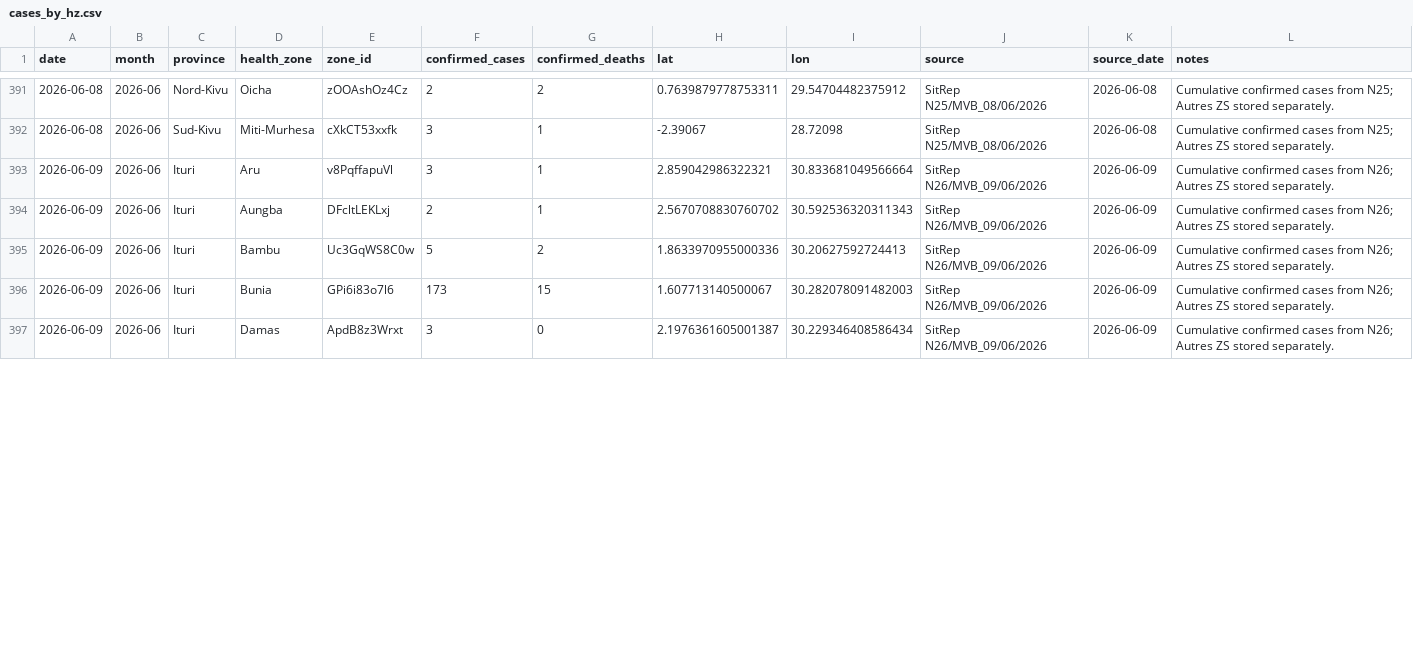
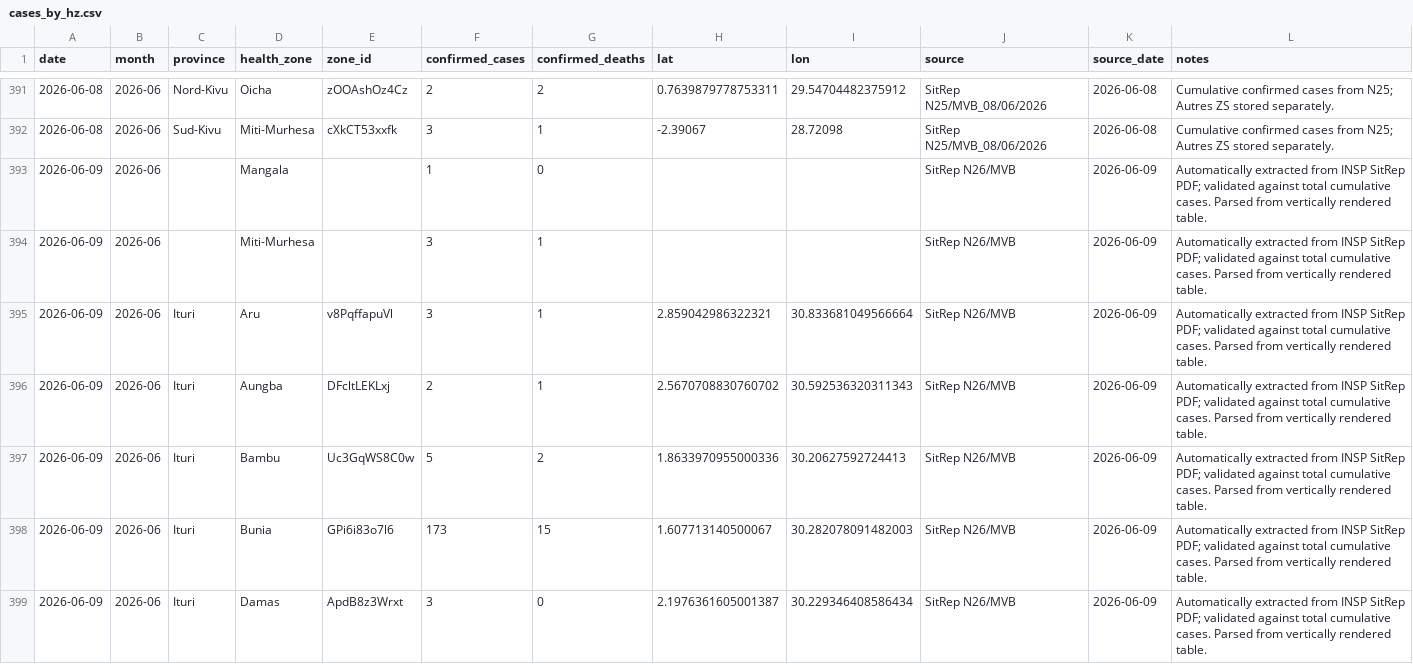
Before and after one commit to mosuzuki/drc_mobility, a CSV file: data/cases_by_hz.csv, drawn as a sheet; only a part is shown, gaps mark what is left out; the diff covers the shown part only.

```diff
--- a/data/cases_by_hz.csv
+++ b/data/cases_by_hz.csv
@@ -392,6 +392,8 @@ date,month,province,health_zone,zone_id,confirmed_cases,confirmed_deaths,lat,lon
 2026-06-08,2026-06,Sud-Kivu,Miti-Murhesa,cXkCT53xxfk,3,1,-2.39067,28.72098,SitRep N25/MVB_08/06/2026,2026-06-08,Cumulative confirmed cases from N25; Autres ZS stored separately.
-2026-06-09,2026-06,Ituri,Aru,v8PqffapuVl,3,1,2.859042986322321,30.833681049566664,SitRep N26/MVB_09/06/2026,2026-06-09,Cumulative confirmed cases from N26; Autres ZS stored separately.
-2026-06-09,2026-06,Ituri,Aungba,DFcltLEKLxj,2,1,2.5670708830760702,30.592536320311343,SitRep N26/MVB_09/06/2026,2026-06-09,Cumulative confirmed cases from N26; Autres ZS stored separately.
-2026-06-09,2026-06,Ituri,Bambu,Uc3GqWS8C0w,5,2,1.8633970955000336,30.20627592724413,SitRep N26/MVB_09/06/2026,2026-06-09,Cumulative confirmed cases from N26; Autres ZS stored separately.
-2026-06-09,2026-06,Ituri,Bunia,GPi6i83o7l6,173,15,1.607713140500067,30.282078091482003,SitRep N26/MVB_09/06/2026,2026-06-09,Cumulative confirmed cases from N26; Autres ZS stored separately.
-2026-06-09,2026-06,Ituri,Damas,ApdB8z3Wrxt,3,0,2.1976361605001387,30.229346408586434,SitRep N26/MVB_09/06/2026,2026-06-09,Cumulative confirmed cases from N26; Autres ZS stored separately.
+2026-06-09,2026-06,,Mangala,,1,0,,,SitRep N26/MVB,2026-06-09,Automatically extracted from INSP SitRep PDF; validated against total cumulative cases. Parsed from vertically rendered table.
+2026-06-09,2026-06,,Miti-Murhesa,,3,1,,,SitRep N26/MVB,2026-06-09,Automatically extracted from INSP SitRep PDF; validated against total cumulative cases. Parsed from vertically rendered table.
+2026-06-09,2026-06,Ituri,Aru,v8PqffapuVl,3,1,2.859042986322321,30.833681049566664,SitRep N26/MVB,2026-06-09,Automatically extracted from INSP SitRep PDF; validated against total cumulative cases. Parsed from vertically rendered table.
+2026-06-09,2026-06,Ituri,Aungba,DFcltLEKLxj,2,1,2.5670708830760702,30.592536320311343,SitRep N26/MVB,2026-06-09,Automatically extracted from INSP SitRep PDF; validated against total cumulative cases. Parsed from vertically rendered table.
+2026-06-09,2026-06,Ituri,Bambu,Uc3GqWS8C0w,5,2,1.8633970955000336,30.20627592724413,SitRep N26/MVB,2026-06-09,Automatically extracted from INSP SitRep PDF; validated against total cumulative cases. Parsed from vertically rendered table.
+2026-06-09,2026-06,Ituri,Bunia,GPi6i83o7l6,173,15,1.607713140500067,30.282078091482003,SitRep N26/MVB,2026-06-09,Automatically extracted from INSP SitRep PDF; validated against total cumulative cases. Parsed from vertically rendered table.
+2026-06-09,2026-06,Ituri,Damas,ApdB8z3Wrxt,3,0,2.1976361605001387,30.229346408586434,SitRep N26/MVB,2026-06-09,Automatically extracted from INSP SitRep PDF; validated against total cumulative cases. Parsed from vertically rendered table.
```
Also changed, not shown: 2 removed rows and 38 edited cells elsewhere in this file, data/cases_unventilated.csv, data/report_summary.csv, 5 other files.
